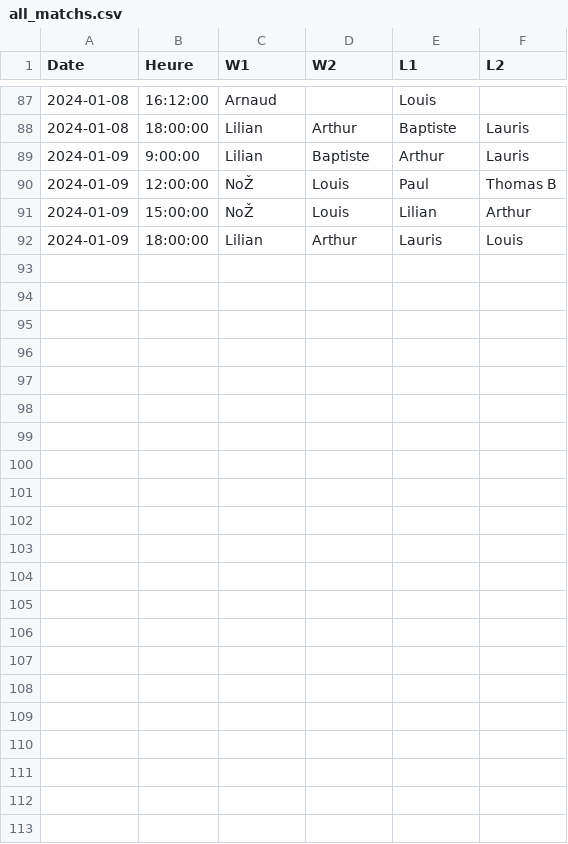
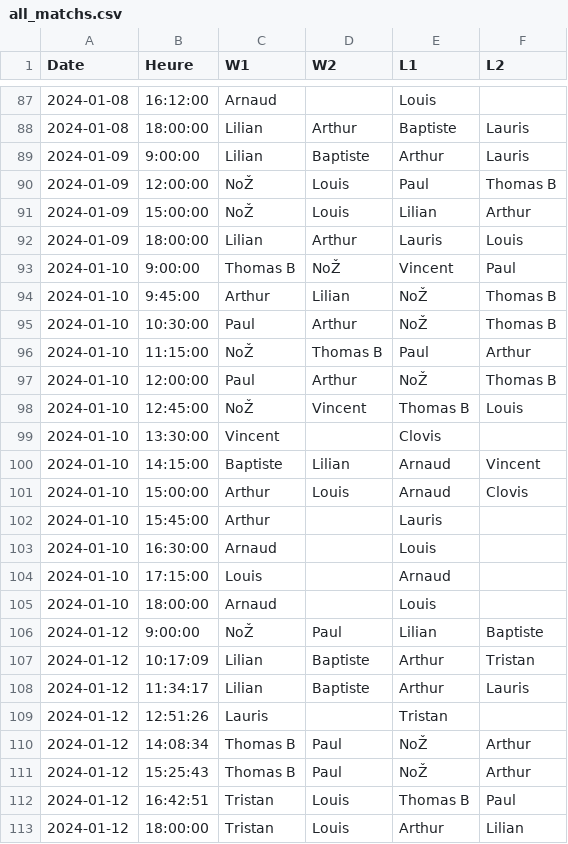
Before and after one commit to VGiudicelli1/Billard_ENSG, a CSV file: www/Billard_ENSG/API/all_matchs.csv, drawn as a sheet; only a part is shown, gaps mark what is left out.

Commit message:
Add games

```diff
--- a/www/Billard_ENSG/API/all_matchs.csv
+++ b/www/Billard_ENSG/API/all_matchs.csv
@@ -92 +92,22 @@ Date;Heure;W1;W2;L1;L2
 2024-01-09;18:00:00;Lilian;Arthur;Lauris;Louis
+2024-01-10;9:00:00;Thomas B;NoŽ;Vincent;Paul
+2024-01-10;9:45:00;Arthur;Lilian;NoŽ;Thomas B
+2024-01-10;10:30:00;Paul;Arthur;NoŽ;Thomas B
+2024-01-10;11:15:00;NoŽ;Thomas B;Paul;Arthur
+2024-01-10;12:00:00;Paul;Arthur;NoŽ;Thomas B
+2024-01-10;12:45:00;NoŽ;Vincent;Thomas B;Louis
+2024-01-10;13:30:00;Vincent;;Clovis;
+2024-01-10;14:15:00;Baptiste;Lilian;Arnaud;Vincent
+2024-01-10;15:00:00;Arthur;Louis;Arnaud;Clovis
+2024-01-10;15:45:00;Arthur;;Lauris;
+2024-01-10;16:30:00;Arnaud;;Louis;
+2024-01-10;17:15:00;Louis;;Arnaud;
+2024-01-10;18:00:00;Arnaud;;Louis;
+2024-01-12;9:00:00;NoŽ;Paul;Lilian;Baptiste
+2024-01-12;10:17:09;Lilian;Baptiste;Arthur;Tristan
+2024-01-12;11:34:17;Lilian;Baptiste;Arthur;Lauris
+2024-01-12;12:51:26;Lauris;;Tristan;
+2024-01-12;14:08:34;Thomas B;Paul;NoŽ;Arthur
+2024-01-12;15:25:43;Thomas B;Paul;NoŽ;Arthur
+2024-01-12;16:42:51;Tristan;Louis;Thomas B;Paul
+2024-01-12;18:00:00;Tristan;Louis;Arthur;Lilian
```
